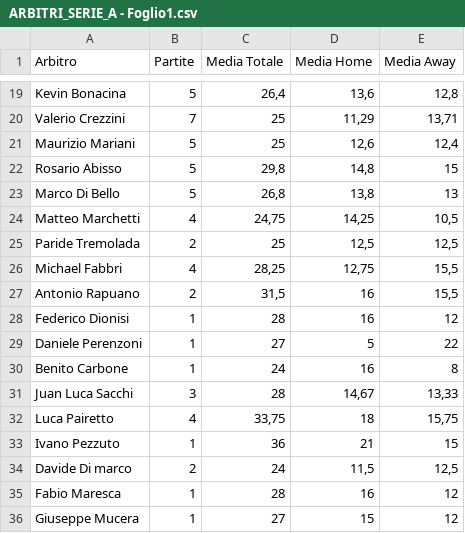
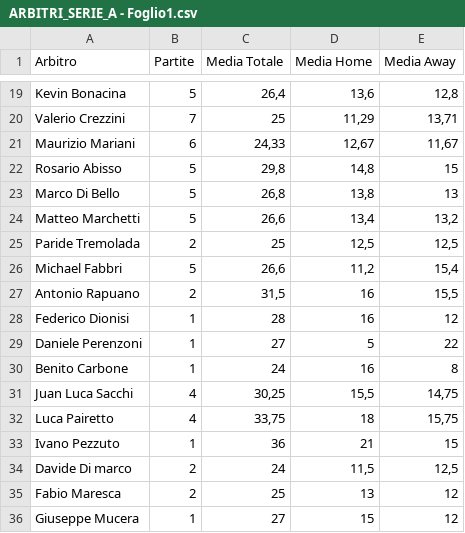
Before and after one commit to thekingprediction-maker/Server_probetai, a CSV file: ARBITRI_SERIE_A - Foglio1.csv, drawn as a sheet; only a part is shown, gaps mark what is left out; the diff covers the shown part only.

Commit message:
Add files via upload

```diff
--- a/ARBITRI_SERIE_A - Foglio1.csv
+++ b/ARBITRI_SERIE_A - Foglio1.csv
@@ -20,8 +20,8 @@ Kevin Bonacina;5;"26,4";"13,6";"12,8"
 Valerio Crezzini;7;25;"11,29";"13,71"
-Maurizio Mariani;5;25;"12,6";"12,4"
+Maurizio Mariani;6;"24,33";"12,67";"11,67"
 Rosario Abisso;5;"29,8";"14,8";15
 Marco Di Bello;5;"26,8";"13,8";13
-Matteo Marchetti;4;"24,75";"14,25";"10,5"
+Matteo Marchetti;5;"26,6";"13,4";"13,2"
 Paride Tremolada;2;25;"12,5";"12,5"
-Michael Fabbri;4;"28,25";"12,75";"15,5"
+Michael Fabbri;5;"26,6";"11,2";"15,4"
 Antonio Rapuano;2;"31,5";16;"15,5"
@@ -30,3 +30,3 @@ Daniele Perenzoni;1;27;5;22
 Benito Carbone;1;24;16;8
-Juan Luca Sacchi;3;28;"14,67";"13,33"
+Juan Luca Sacchi;4;"30,25";"15,5";"14,75"
 Luca Pairetto;4;"33,75";18;"15,75"
@@ -34,3 +34,3 @@ Ivano Pezzuto;1;36;21;15
 Davide Di marco;2;24;"11,5";"12,5"
-Fabio Maresca;1;28;16;12
+Fabio Maresca;2;25;13;12
 Giuseppe Mucera;1;27;15;12
```
Also changed, not shown: 16 edited cells elsewhere in this file.
